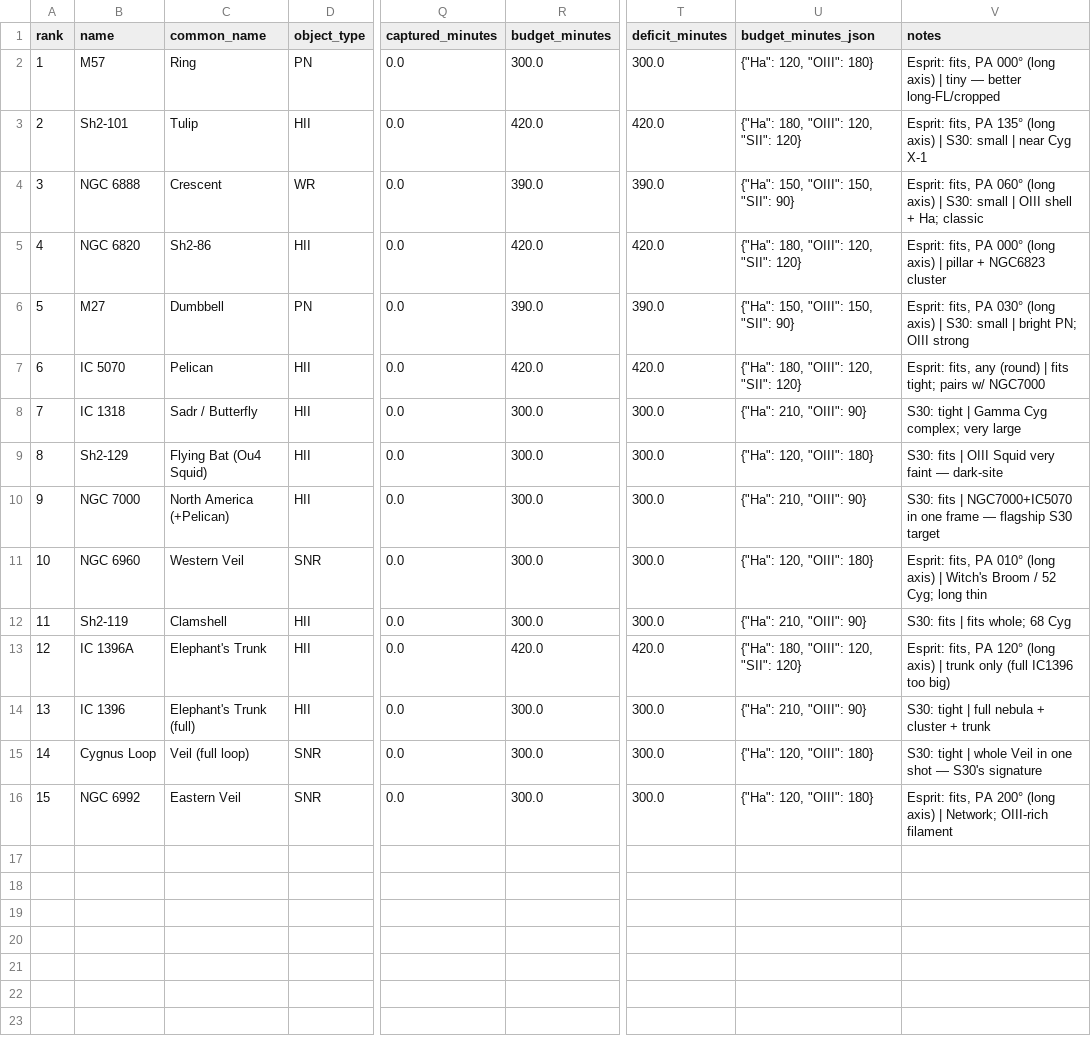
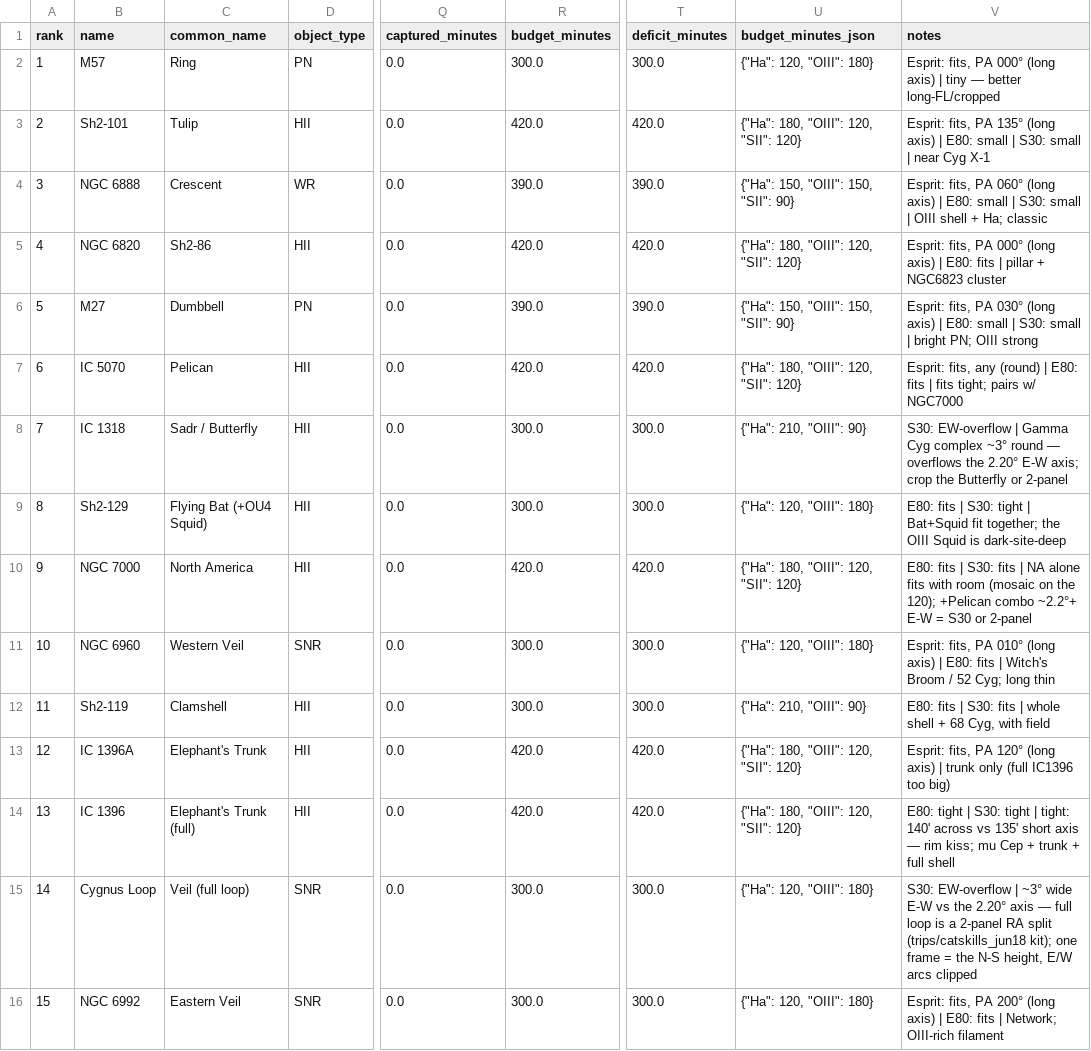
Before and after one commit to dbyrne/mira, a CSV file: output/runs/s30_pro_jc/emission/dso_plan.csv, drawn as a sheet; only a part is shown, gaps mark what is left out; the diff names each change by its address in the sheet, - before the commit and + after, or states it on an @@ line.

```diff
--- a/output/runs/s30_pro_jc/emission/dso_plan.csv
+++ b/output/runs/s30_pro_jc/emission/dso_plan.csv
-V3 (notes): …axis) | S30: small…
+V3 (notes): …axis) | E80: small | S30: small…
-V4 (notes): …axis) | S30: small…
+V4 (notes): …axis) | E80: small | S30: small…
-V5 (notes): …axis) | pillar +…
+V5 (notes): …axis) | E80: fits | pillar +…
-V6 (notes): …axis) | S30: small…
+V6 (notes): …axis) | E80: small | S30: small…
-V7 (notes): …(round) | fits tight;…
+V7 (notes): …(round) | E80: fits | fits tight;…
-V8 (notes): S30: tight | Gamma Cyg complex; very large
+V8 (notes): S30: EW-overflow | Gamma Cyg complex ~3° round — overflows the 2.20° E-W axis; crop the Butterfly or 2-panel
-C9 (common_name): Flying Bat (Ou4 Squid)
+C9 (common_name): Flying Bat (+OU4 Squid)
-V9 (notes): S30: fits | OIII Squid very faint — dark-site
+V9 (notes): E80: fits | S30: tight | Bat+Squid fit together; the OIII Squid is dark-site-deep
-C10 (common_name): North America (+Pelican)
+C10 (common_name): North America
-R10 (budget_minutes): 300.0
+R10 (budget_minutes): 420.0
-T10 (deficit_minutes): 300.0
+T10 (deficit_minutes): 420.0
-U10 (budget_minutes_json): {"Ha": 210, "OIII": 90}
+U10 (budget_minutes_json): {"Ha": 180, "OIII": 120, "SII": 120}
-V10 (notes): S30: fits | NGC7000+IC5070 in one frame — flagship S30 target
+V10 (notes): E80: fits | S30: fits | NA alone fits with room (mosaic on the 120); +Pelican combo ~2.2°+ E-W = S30 or 2-panel
-V11 (notes): …axis) | Witch's Broom…
+V11 (notes): …axis) | E80: fits | Witch's Broom…
-V12 (notes): S30: fits | fits whole; 68 Cyg
+V12 (notes): E80: fits | S30: fits | whole shell + 68 Cyg, with field
-R14 (budget_minutes): 300.0
+R14 (budget_minutes): 420.0
-T14 (deficit_minutes): 300.0
+T14 (deficit_minutes): 420.0
-U14 (budget_minutes_json): {"Ha": 210, "OIII": 90}
+U14 (budget_minutes_json): {"Ha": 180, "OIII": 120, "SII": 120}
-V14 (notes): S30: tight | full nebula + cluster + trunk
+V14 (notes): E80: tight | S30: tight | tight: 140' across vs 135' short axis — rim kiss; mu Cep + trunk + full shell
-V15 (notes): S30: tight | whole Veil in one shot — S30's signature
+V15 (notes): S30: EW-overflow | ~3° wide E-W vs the 2.20° axis — full loop is a 2-panel RA split (trips/catskills_jun18 kit); one frame = the N-S height, E/W arcs clipped
-V16 (notes): …axis) | Network; OIII-rich…
+V16 (notes): …axis) | E80: fits | Network; OIII-rich…
```
Also changed, not shown: output/books/esprit_emission_book/emission_book.csv, output/runs/esprit120_jc/emission/dso_plan.csv, 47 other files.
